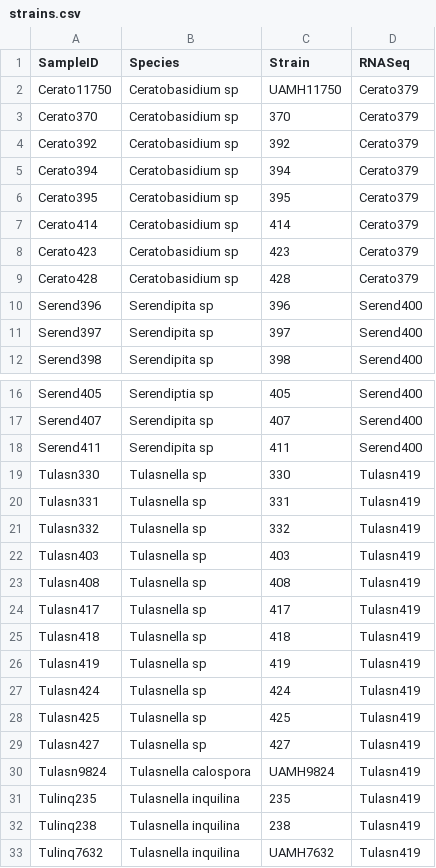
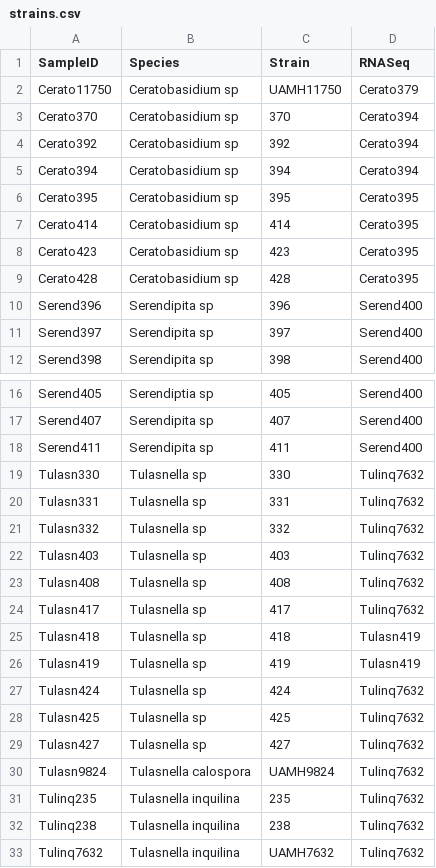
Before and after one commit to stajichlab/OrchidFungi_Annotation, a CSV file: Annotation/strains.csv, drawn as a sheet; only a part is shown, gaps mark what is left out.

```diff
--- a/Annotation/strains.csv
+++ b/Annotation/strains.csv
@@ -2,9 +2,9 @@ SampleID,Species,Strain,RNASeq
 Cerato11750,Ceratobasidium sp,UAMH11750,Cerato379
-Cerato370,Ceratobasidium sp,370,Cerato379
-Cerato392,Ceratobasidium sp,392,Cerato379
-Cerato394,Ceratobasidium sp,394,Cerato379
-Cerato395,Ceratobasidium sp,395,Cerato379
-Cerato414,Ceratobasidium sp,414,Cerato379
-Cerato423,Ceratobasidium sp,423,Cerato379
-Cerato428,Ceratobasidium sp,428,Cerato379
+Cerato370,Ceratobasidium sp,370,Cerato394
+Cerato392,Ceratobasidium sp,392,Cerato394
+Cerato394,Ceratobasidium sp,394,Cerato394
+Cerato395,Ceratobasidium sp,395,Cerato395
+Cerato414,Ceratobasidium sp,414,Cerato395
+Cerato423,Ceratobasidium sp,423,Cerato395
+Cerato428,Ceratobasidium sp,428,Cerato395
 Serend396,Serendipita sp,396,Serend400
@@ -18,16 +18,16 @@ Serend407,Serendipita sp,407,Serend400
 Serend411,Serendipita sp,411,Serend400
-Tulasn330,Tulasnella sp,330,Tulasn419
-Tulasn331,Tulasnella sp,331,Tulasn419
-Tulasn332,Tulasnella sp,332,Tulasn419
-Tulasn403,Tulasnella sp,403,Tulasn419
-Tulasn408,Tulasnella sp,408,Tulasn419
-Tulasn417,Tulasnella sp,417,Tulasn419
+Tulasn330,Tulasnella sp,330,Tulinq7632
+Tulasn331,Tulasnella sp,331,Tulinq7632
+Tulasn332,Tulasnella sp,332,Tulinq7632
+Tulasn403,Tulasnella sp,403,Tulinq7632
+Tulasn408,Tulasnella sp,408,Tulinq7632
+Tulasn417,Tulasnella sp,417,Tulinq7632
 Tulasn418,Tulasnella sp,418,Tulasn419
 Tulasn419,Tulasnella sp,419,Tulasn419
-Tulasn424,Tulasnella sp,424,Tulasn419
-Tulasn425,Tulasnella sp,425,Tulasn419
-Tulasn427,Tulasnella sp,427,Tulasn419
-Tulasn9824,Tulasnella calospora,UAMH9824,Tulasn419
-Tulinq235,Tulasnella inquilina,235,Tulasn419
-Tulinq238,Tulasnella inquilina,238,Tulasn419
-Tulinq7632,Tulasnella inquilina,UAMH7632,Tulasn419
+Tulasn424,Tulasnella sp,424,Tulinq7632
+Tulasn425,Tulasnella sp,425,Tulinq7632
+Tulasn427,Tulasnella sp,427,Tulinq7632
+Tulasn9824,Tulasnella calospora,UAMH9824,Tulinq7632
+Tulinq235,Tulasnella inquilina,235,Tulinq7632
+Tulinq238,Tulasnella inquilina,238,Tulinq7632
+Tulinq7632,Tulasnella inquilina,UAMH7632,Tulinq7632
```
Also changed, not shown: 2 other files.
